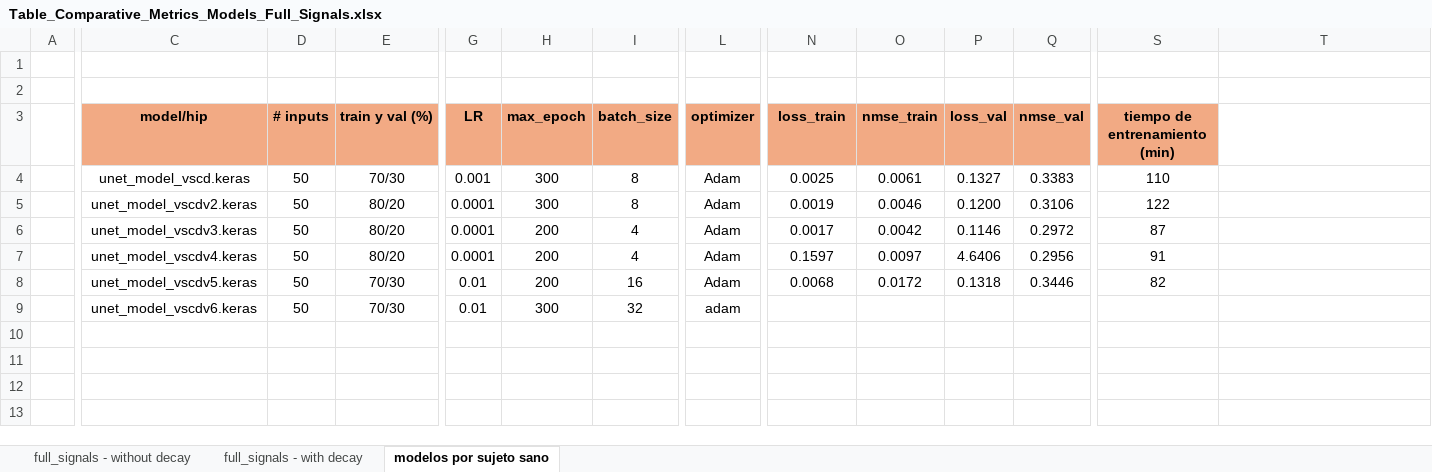
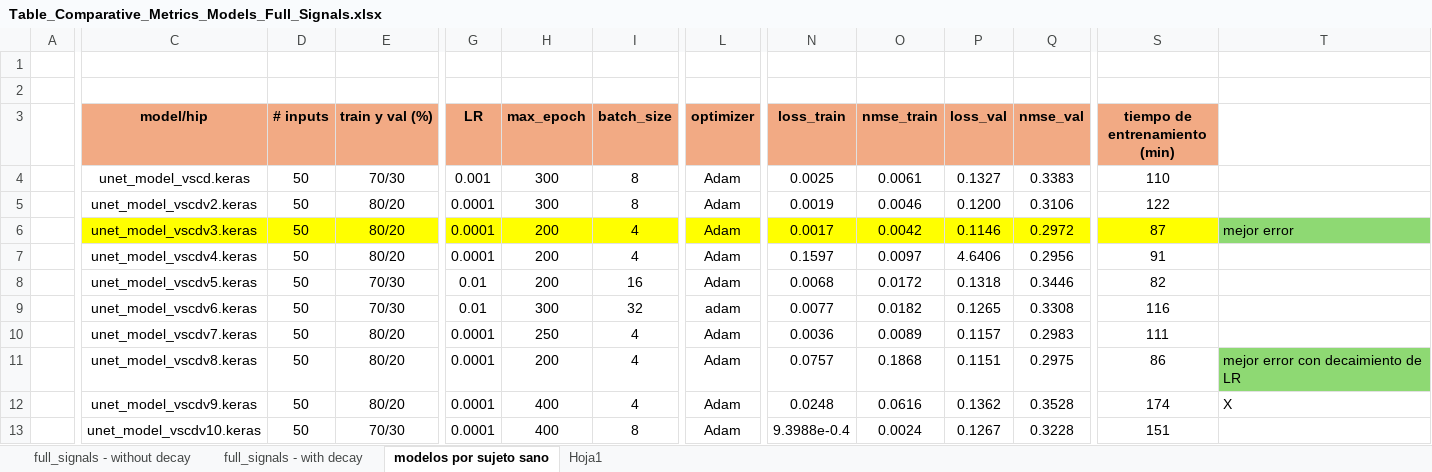
Before and after one commit to FelipeMu/MemoriaCodigoFuentev3, an Excel workbook: Table_Comparative_Metrics_Models_Full_Signals.xlsx, sheet modelos por sujeto sano, drawn as a sheet; only a part is shown, gaps mark what is left out; values as stored, in another font and other column widths than the file's, no borders; rows hold the shown columns only; the diff covers the shown part only; the diff names each change by its address in the sheet, - before the commit and + after, or states it on an @@ line.

```diff
--- a/Table_Comparative_Metrics_Models_Full_Signals.xlsx (sheet modelos por sujeto sano)
+++ b/Table_Comparative_Metrics_Models_Full_Signals.xlsx (sheet modelos por sujeto sano)
+sheet tab: Hoja1
-C6:L6 fill: none
+C6:L6 fill: #FFFF00
-N6:Q6 fill: none
+N6:Q6 fill: #FFFF00
-S6 fill: none
+S6 fill: #FFFF00
-T6: (empty)
+T6: mejor error
-T6 fill: none
+T6 fill: #8ED973
-N9 (loss_train): (empty)
+N9 (loss_train): 0.0077
-O9 (nmse_train): (empty)
+O9 (nmse_train): 0.0182
-P9 (loss_val): (empty)
+P9 (loss_val): 0.1265
-Q9 (nmse_val): (empty)
+Q9 (nmse_val): 0.3308
-S9 (tiempo de entrenamiento (min)): (empty)
+S9 (tiempo de entrenamiento (min)): 116
+row 10:  | unet_model_vscdv7.keras | 50 | 80/20 | 0.0001 | 250 | 4 | Adam | 0.0036 | 0.0089 | 0.1157 | 0.2983 | 111
+row 11:  | unet_model_vscdv8.keras | 50 | 80/20 | 0.0001 | 200 | 4 | Adam | 0.0757 | 0.1868 | 0.1151 | 0.2975 | 86 | mejor error con decaimiento de LR
+row 12:  | unet_model_vscdv9.keras | 50 | 80/20 | 0.0001 | 400 | 4 | Adam | 0.0248 | 0.0616 | 0.1362 | 0.3528 | 174 | X
+row 13:  | unet_model_vscdv10.keras | 50 | 70/30 | 0.0001 | 400 | 8 | Adam | 9.3988e-0.4 | 0.0024 | 0.1267 | 0.3228 | 151
```
Also changed, not shown: cell formats elsewhere in this sheet, 21 other files.
